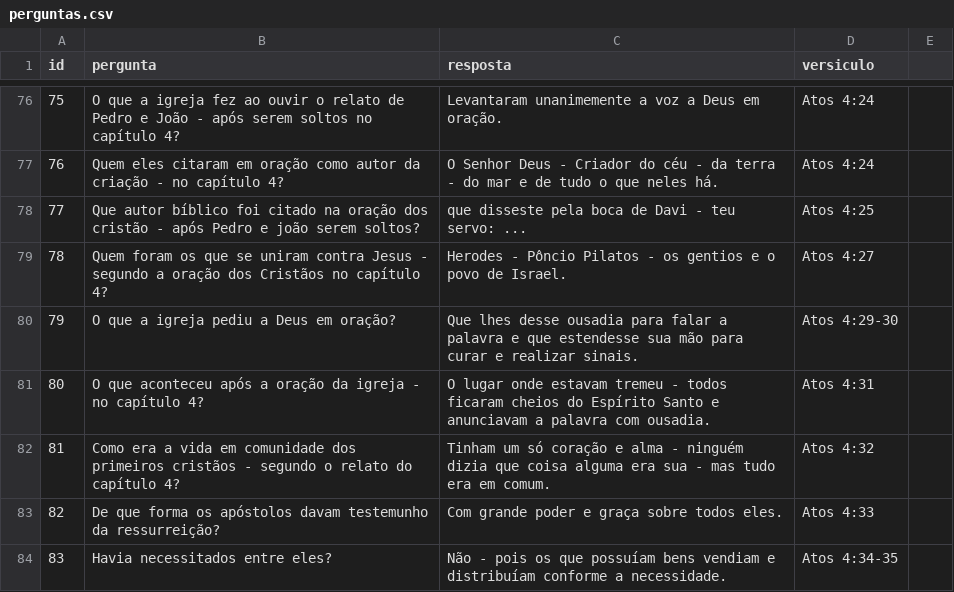
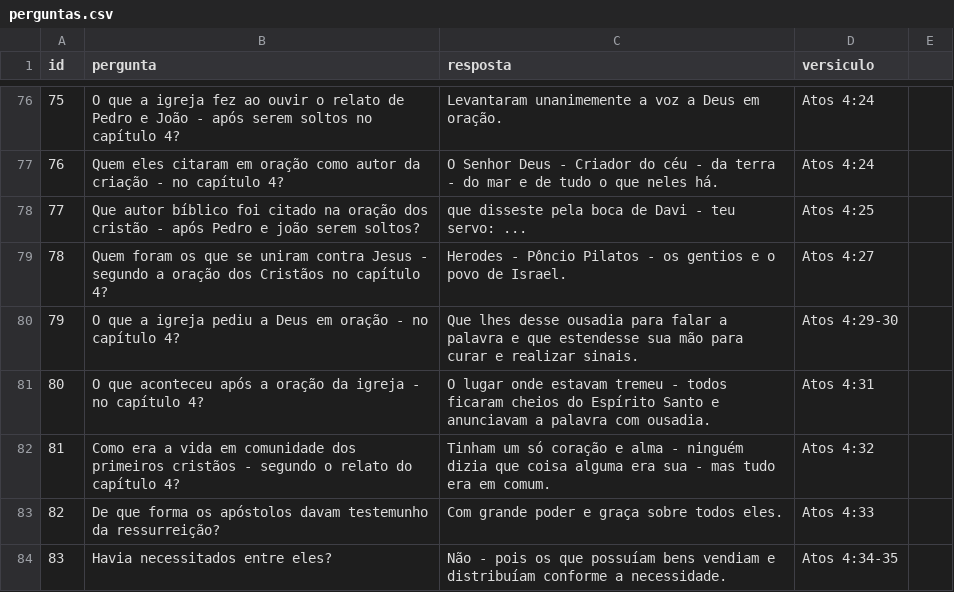
Before and after one commit to John-WFD/Jogo_Atos, a CSV file: perguntas.csv, drawn as a sheet; only a part is shown, gaps mark what is left out; the diff covers the shown part only.

Commit message:
acrescimo das perguntas do capítulo 7

```diff
--- a/perguntas.csv
+++ b/perguntas.csv
@@ -79,3 +79,3 @@ id,pergunta,resposta,versiculo
 78,Quem foram os que se uniram contra Jesus - segundo a oração dos Cristãos no capítulo 4?,Herodes - Pôncio Pilatos - os gentios e o povo de Israel.,Atos 4:27
-79,O que a igreja pediu a Deus em oração?,Que lhes desse ousadia para falar a palavra e que estendesse sua mão para curar e realizar sinais.,Atos 4:29-30
+79,O que a igreja pediu a Deus em oração - no capítulo 4?,Que lhes desse ousadia para falar a palavra e que estendesse sua mão para curar e realizar sinais.,Atos 4:29-30
 80,O que aconteceu após a oração da igreja - no capítulo 4?,O lugar onde estavam tremeu - todos ficaram cheios do Espírito Santo e anunciavam a palavra com ousadia.,Atos 4:31
```
Also changed, not shown: 39 added rows, 3 removed rows and 9 edited cells elsewhere in this file, 1 other file.
